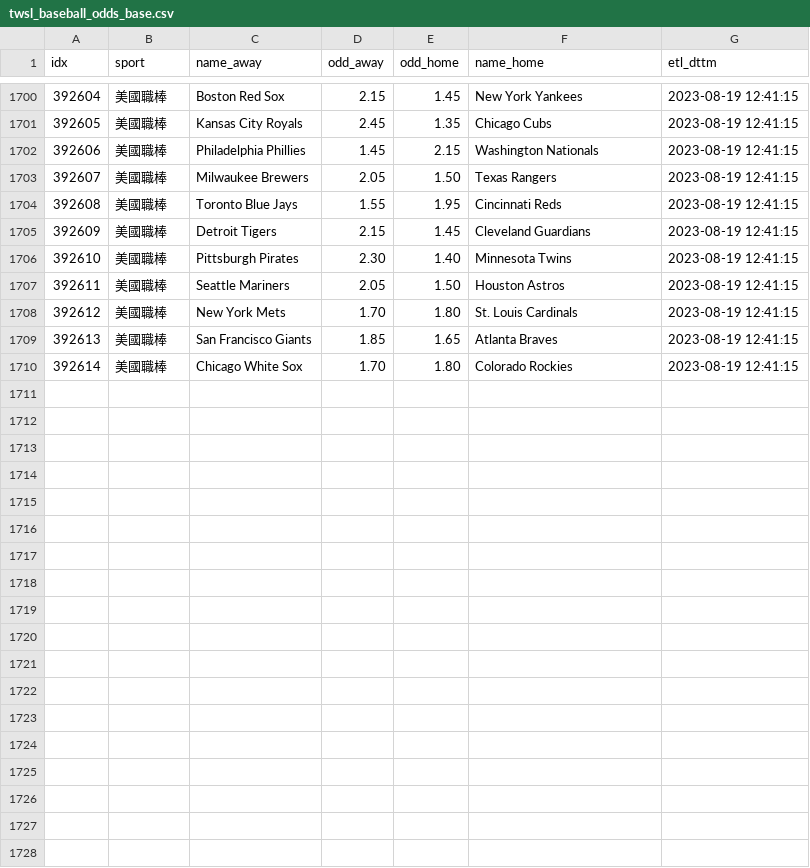
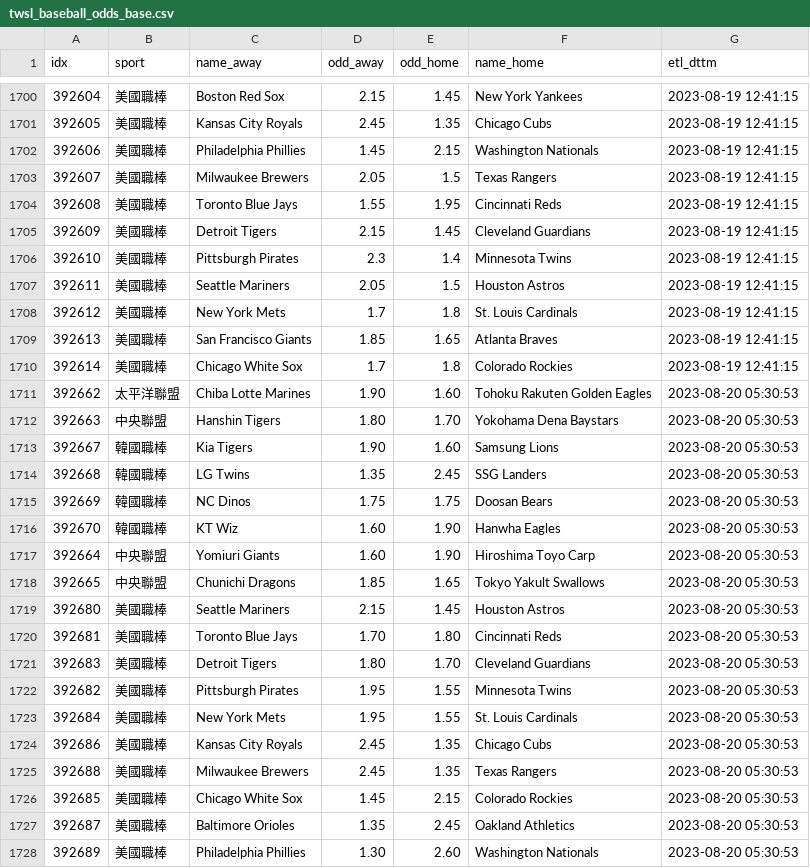
Before and after one commit to achilles0926/tw_sport_lottery, a CSV file: twsl_baseball_odds_base.csv, drawn as a sheet; only a part is shown, gaps mark what is left out.

```diff
--- a/twsl_baseball_odds_base.csv
+++ b/twsl_baseball_odds_base.csv
@@ -1702,9 +1702,27 @@
 392606,美國職棒,Philadelphia Phillies,1.45,2.15,Washington Nationals,2023-08-19 12:41:15
-392607,美國職棒,Milwaukee Brewers,2.05,1.50,Texas Rangers,2023-08-19 12:41:15
+392607,美國職棒,Milwaukee Brewers,2.05,1.5,Texas Rangers,2023-08-19 12:41:15
 392608,美國職棒,Toronto Blue Jays,1.55,1.95,Cincinnati Reds,2023-08-19 12:41:15
 392609,美國職棒,Detroit Tigers,2.15,1.45,Cleveland Guardians,2023-08-19 12:41:15
-392610,美國職棒,Pittsburgh Pirates,2.30,1.40,Minnesota Twins,2023-08-19 12:41:15
-392611,美國職棒,Seattle Mariners,2.05,1.50,Houston Astros,2023-08-19 12:41:15
-392612,美國職棒,New York Mets,1.70,1.80,St. Louis Cardinals,2023-08-19 12:41:15
+392610,美國職棒,Pittsburgh Pirates,2.3,1.4,Minnesota Twins,2023-08-19 12:41:15
+392611,美國職棒,Seattle Mariners,2.05,1.5,Houston Astros,2023-08-19 12:41:15
+392612,美國職棒,New York Mets,1.7,1.8,St. Louis Cardinals,2023-08-19 12:41:15
 392613,美國職棒,San Francisco Giants,1.85,1.65,Atlanta Braves,2023-08-19 12:41:15
-392614,美國職棒,Chicago White Sox,1.70,1.80,Colorado Rockies,2023-08-19 12:41:15
+392614,美國職棒,Chicago White Sox,1.7,1.8,Colorado Rockies,2023-08-19 12:41:15
+392662,太平洋聯盟,Chiba Lotte Marines,1.90,1.60,Tohoku Rakuten Golden Eagles,2023-08-20 05:30:53
+392663,中央聯盟,Hanshin Tigers,1.80,1.70,Yokohama Dena Baystars,2023-08-20 05:30:53
+392667,韓國職棒,Kia Tigers,1.90,1.60,Samsung Lions,2023-08-20 05:30:53
+392668,韓國職棒,LG Twins,1.35,2.45,SSG Landers,2023-08-20 05:30:53
+392669,韓國職棒,NC Dinos,1.75,1.75,Doosan Bears,2023-08-20 05:30:53
+392670,韓國職棒,KT Wiz,1.60,1.90,Hanwha Eagles,2023-08-20 05:30:53
+392664,中央聯盟,Yomiuri Giants,1.60,1.90,Hiroshima Toyo Carp,2023-08-20 05:30:53
+392665,中央聯盟,Chunichi Dragons,1.85,1.65,Tokyo Yakult Swallows,2023-08-20 05:30:53
+392680,美國職棒,Seattle Mariners,2.15,1.45,Houston Astros,2023-08-20 05:30:53
+392681,美國職棒,Toronto Blue Jays,1.70,1.80,Cincinnati Reds,2023-08-20 05:30:53
+392683,美國職棒,Detroit Tigers,1.80,1.70,Cleveland Guardians,2023-08-20 05:30:53
+392682,美國職棒,Pittsburgh Pirates,1.95,1.55,Minnesota Twins,2023-08-20 05:30:53
+392684,美國職棒,New York Mets,1.95,1.55,St. Louis Cardinals,2023-08-20 05:30:53
+392686,美國職棒,Kansas City Royals,2.45,1.35,Chicago Cubs,2023-08-20 05:30:53
+392688,美國職棒,Milwaukee Brewers,2.45,1.35,Texas Rangers,2023-08-20 05:30:53
+392685,美國職棒,Chicago White Sox,1.45,2.15,Colorado Rockies,2023-08-20 05:30:53
+392687,美國職棒,Baltimore Orioles,1.35,2.45,Oakland Athletics,2023-08-20 05:30:53
+392689,美國職棒,Philadelphia Phillies,1.30,2.60,Washington Nationals,2023-08-20 05:30:53
```
Also changed, not shown: twsl_baseball_odds_backup.csv, twsl_baseball_odds_new.csv.
